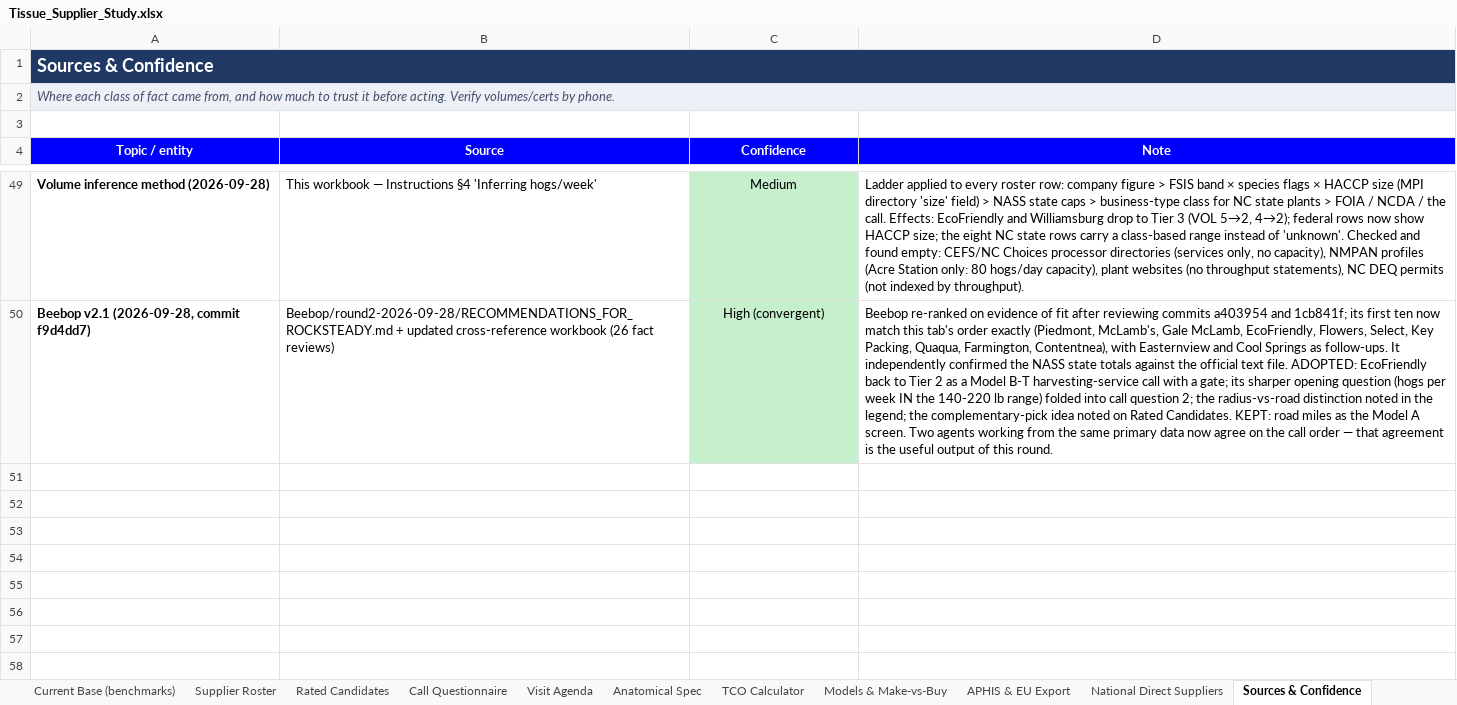
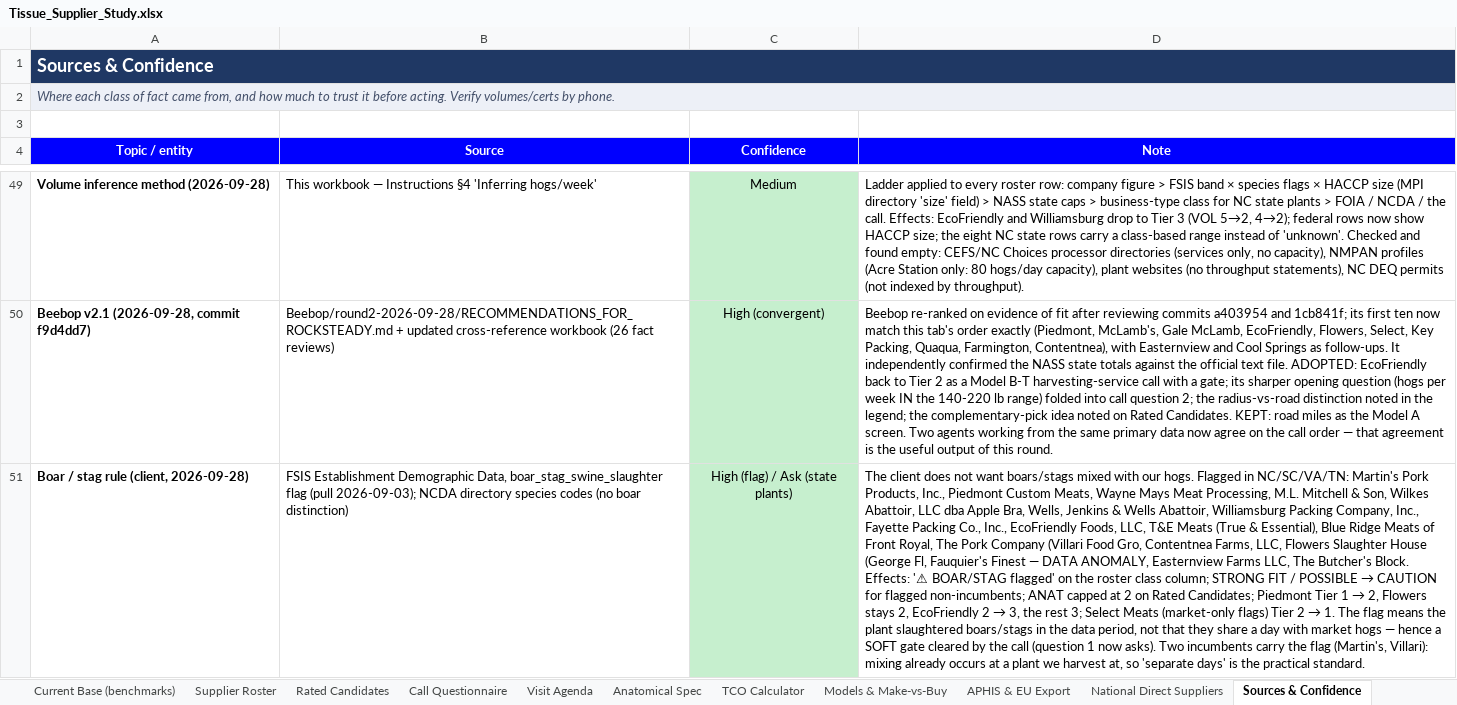
Before and after one commit to naviero1/Claude-Works, an Excel workbook: Tissue Supplier Research/Tissue_Supplier_Study.xlsx, sheet Sources & Confidence, drawn as a sheet; only a part is shown, gaps mark what is left out; values as stored, in another font and other column widths than the file's, no borders; the diff names each change by its address in the sheet, - before the commit and + after, or states it on an @@ line.

```diff
--- a/Tissue Supplier Research/Tissue_Supplier_Study.xlsx (sheet Sources & Confidence)
+++ b/Tissue Supplier Research/Tissue_Supplier_Study.xlsx (sheet Sources & Confidence)
+row 51: Boar / stag rule (client, 2026-09-28) | FSIS Establishment Demographic Data, boar_stag_swine_slaughter flag (pull 2026-09-03); NCDA directory species codes (no boar distinction) | High (flag) / Ask (state plants) | The client does not want boars/stags mixed with our hogs. Flagged in NC/SC/VA/TN: Martin's Pork Products, Inc., Piedmont Custom Meats, Wayne Mays Meat Processing, M.L. Mitchell & Son, Wilkes Abattoir, LLC dba Apple Bra, Wells, Jenkins & Wells Abattoir, Williamsburg Packing Company, Inc., Fayette Packing Co., Inc., EcoFriendly Foods, LLC, T&E Meats (True & Essential), Blue Ridge Meats of Front Royal, The Pork Company (Villari Food Gro, Contentnea Farms, LLC, Flowers Slaughter House (George Fl, Fauquier's Finest — DATA ANOMALY, Easternview Farms LLC, The Butcher's Block. Effects: '⚠ BOAR/STAG flagged' on the roster class column; STRONG FIT / POSSIBLE → CAUTION for flagged non-incumbents; ANAT capped at 2 on Rated Candidates; Piedmont Tier 1 → 2, Flowers stays 2, EcoFriendly 2 → 3, the rest 3; Select Meats (market-only flags) Tier 2 → 1. The flag means the plant slaughtered boars/stags in the data period, not that they share a day with market hogs — hence a SOFT gate cleared by the call (question 1 now asks). Two incumbents carry the flag (Martin's, Villari): mixing already occurs at a plant we harvest at, so 'separate days' is the practical standard.
```
Also changed, not shown: sheet Supplier Roster, sheet Rated Candidates, sheet Instructions, sheet Call Questionnaire, 3 other files.
